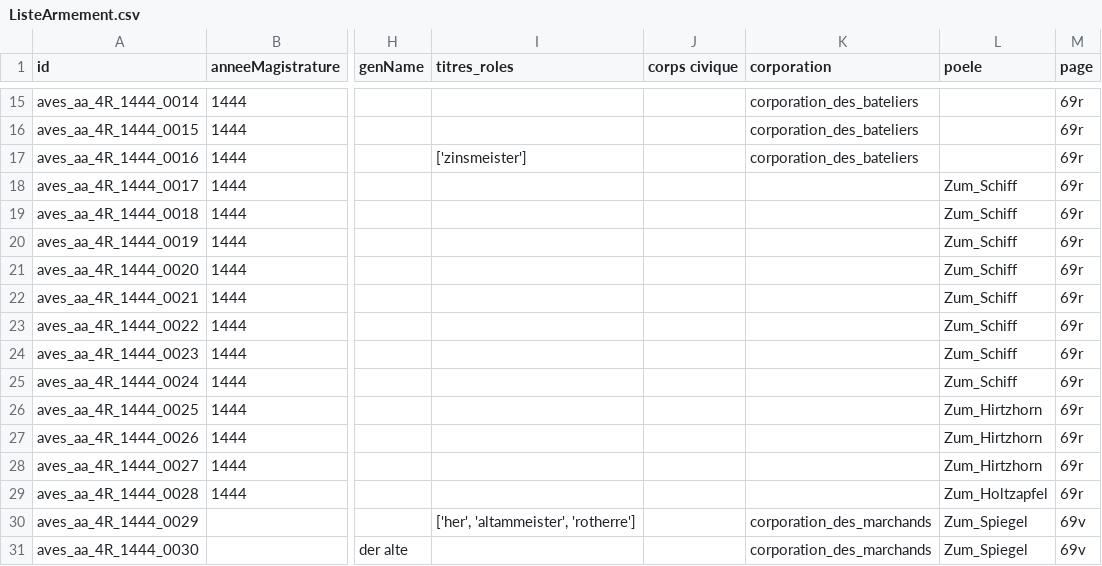
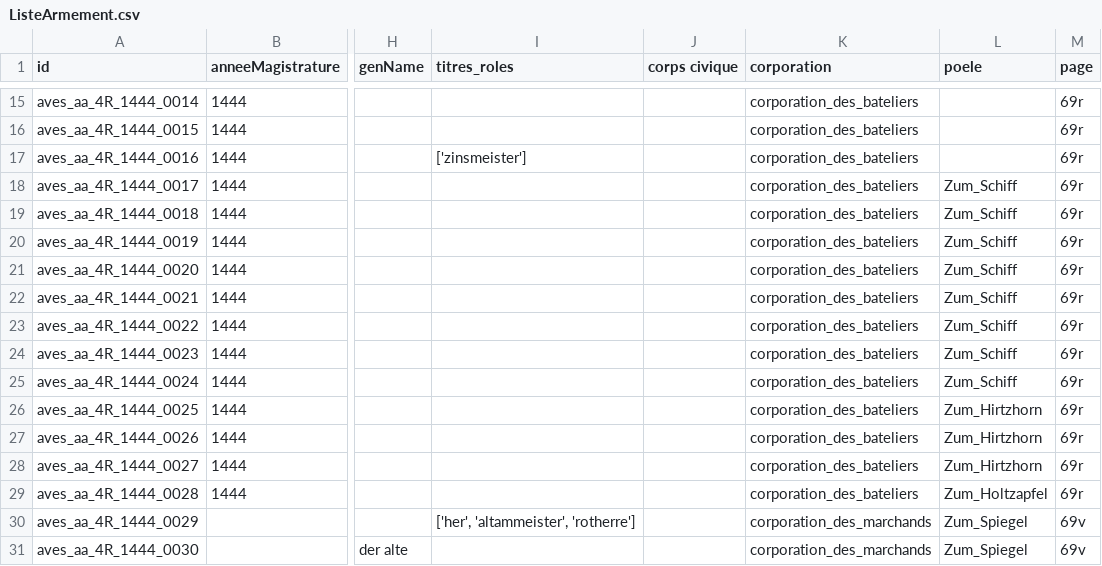
Before and after one commit to porte-g/ProjetEchevinsDeStrasbourg, a CSV file: Sources/ListeArmement/ListeArmement.csv, drawn as a sheet; only a part is shown, gaps mark what is left out; the diff names each change by its address in the sheet, - before the commit and + after, or states it on an @@ line.

Commit message:
correction

```diff
--- a/Sources/ListeArmement/ListeArmement.csv
+++ b/Sources/ListeArmement/ListeArmement.csv
-K18:K29 (corporation): (empty)
+K18:K29 (corporation): corporation_des_bateliers
```
